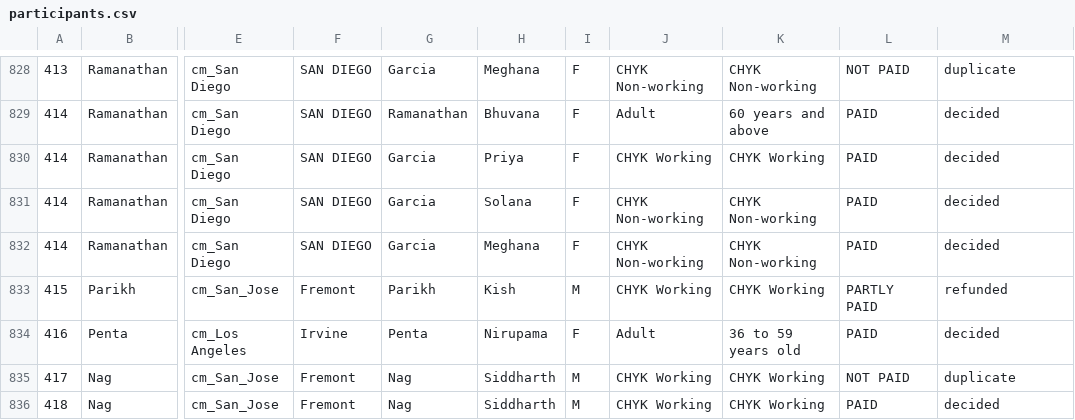
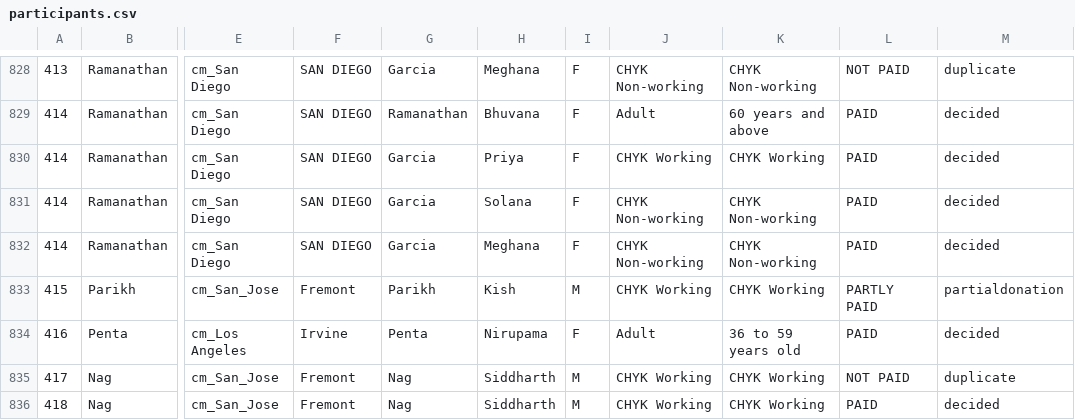
Before and after one commit to CMSJ-MSC/MSC-Registration-CheckIn, a CSV file: data/raw/participants.csv, drawn as a sheet; only a part is shown, gaps mark what is left out; the diff covers the shown part only; the diff names each change by its address in the sheet, - before the commit and + after, or states it on an @@ line.

```diff
--- a/data/raw/participants.csv
+++ b/data/raw/participants.csv
-M833: refunded
+M833: partialdonation
```
Also changed, not shown: 7 added rows and 44 edited cells elsewhere in this file, data/cff_participants_cleaned.csv, 4 other files.
